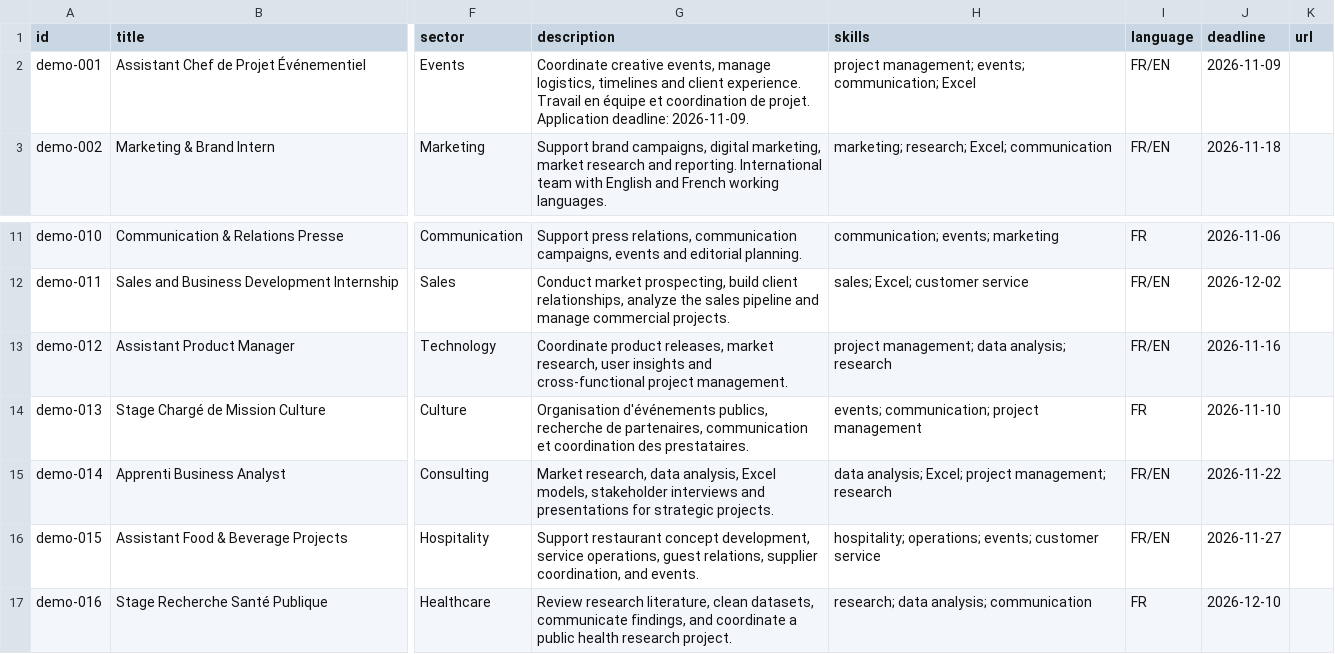
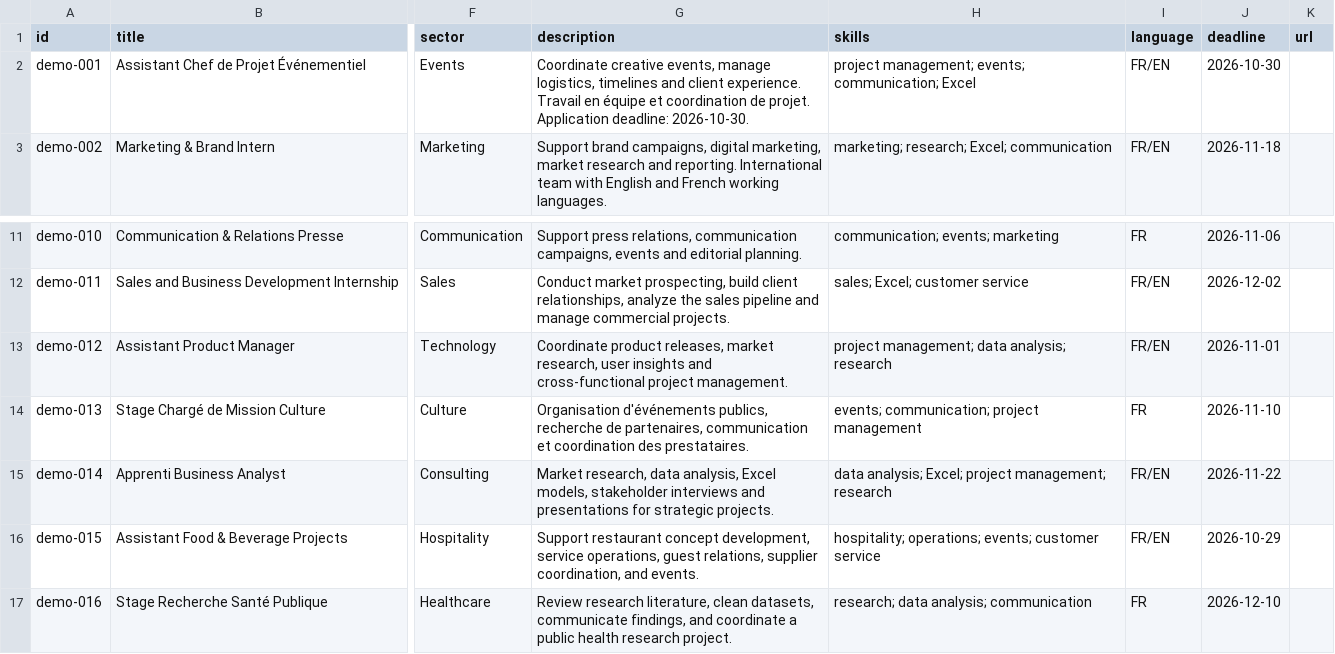
Before and after one commit to SA-B00/CareerCollective, a CSV file: data/sample_jobs.csv, drawn as a sheet; only a part is shown, gaps mark what is left out; the diff names each change by its address in the sheet, - before the commit and + after, or states it on an @@ line.

```diff
--- a/data/sample_jobs.csv
+++ b/data/sample_jobs.csv
-G2 (description): …Application deadline: 2026-11-09.
+G2 (description): …Application deadline: 2026-10-30.
-J2 (deadline): 2026-11-09
+J2 (deadline): 2026-10-30
-J13 (deadline): 2026-11-16
+J13 (deadline): 2026-11-01
-J16 (deadline): 2026-11-27
+J16 (deadline): 2026-10-29
```
Also changed, not shown: data/observed_employer_listings.csv, data/sample_discussions.csv, 16 other files.
